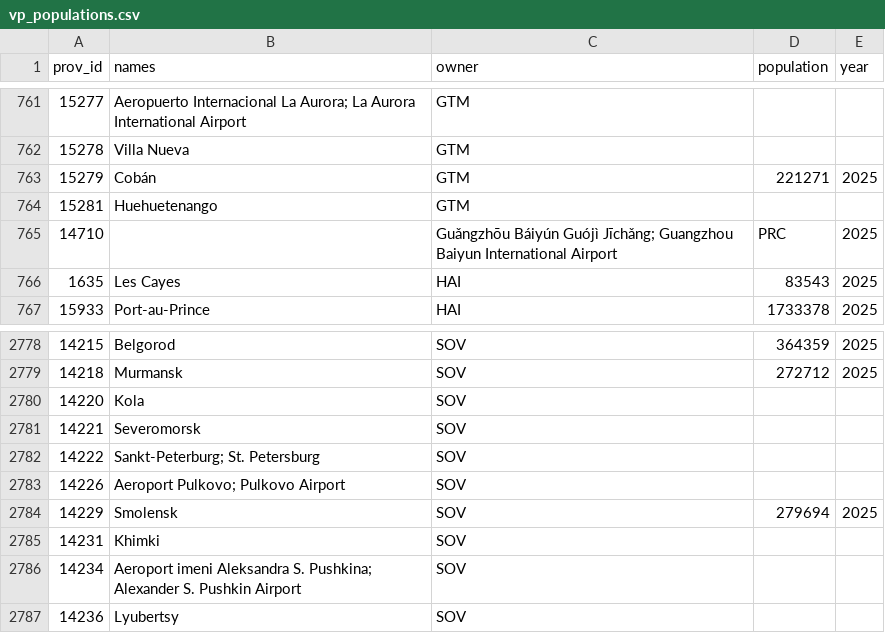
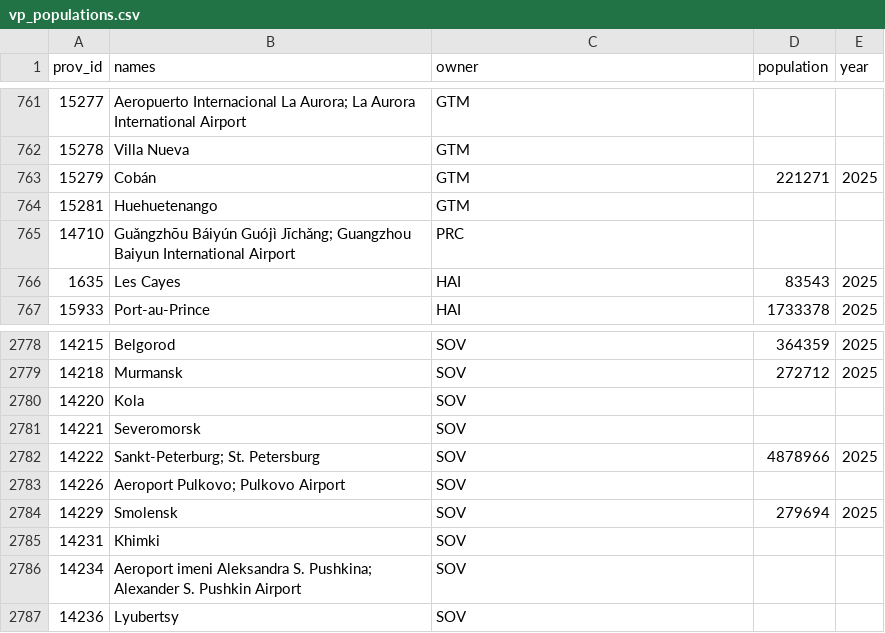
Before and after one commit to TheGamerCant/Modern-Day-Sandbox, a CSV file: __code__/province_population/vp_populations.csv, drawn as a sheet; only a part is shown, gaps mark what is left out.

```diff
--- a/__code__/province_population/vp_populations.csv
+++ b/__code__/province_population/vp_populations.csv
@@ -764,3 +764,3 @@
 15281,Huehuetenango,GTM,,
-14710,,Guǎngzhōu Báiyún Guójì Jīchǎng; Guangzhou Baiyun International Airport,PRC,2025
+14710,Guǎngzhōu Báiyún Guójì Jīchǎng; Guangzhou Baiyun International Airport,PRC,,
 1635,Les Cayes,HAI,83543,2025
@@ -2781,3 +2781,3 @@
 14221,Severomorsk,SOV,,
-14222,Sankt-Peterburg; St. Petersburg,SOV,,
+14222,Sankt-Peterburg; St. Petersburg,SOV,4878966,2025
 14226,Aeroport Pulkovo; Pulkovo Airport,SOV,,
```
Also changed, not shown: 24 other files.
